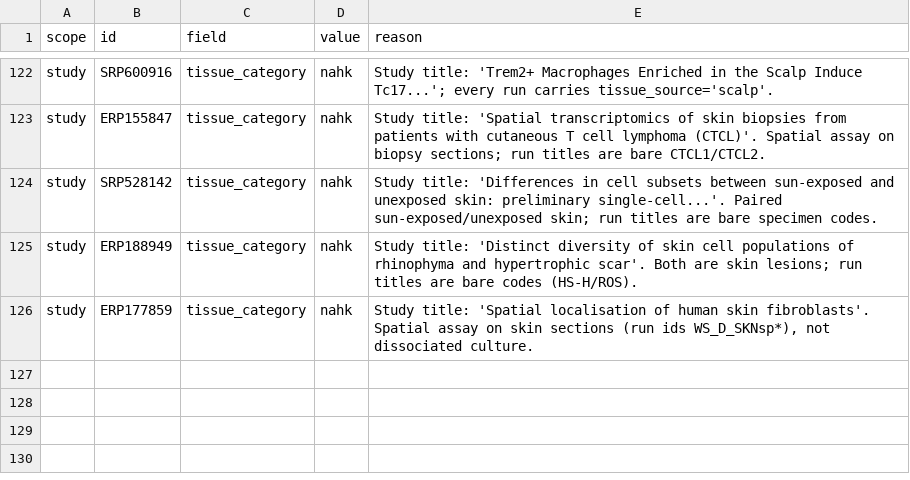
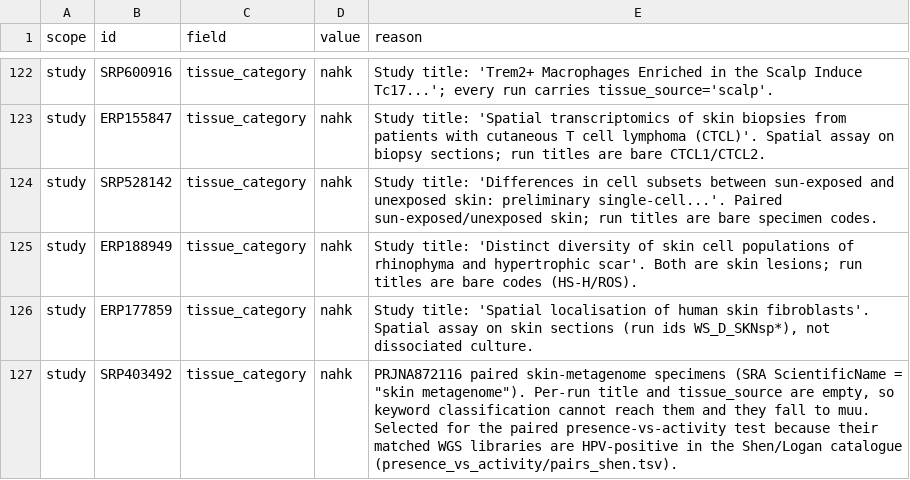
Before and after one commit to tpall/hpv-human-skin, a CSV file: assets/tier_overrides.csv, drawn as a sheet; only a part is shown, gaps mark what is left out; the diff names each change by its address in the sheet, - before the commit and + after, or states it on an @@ line.

```diff
--- a/assets/tier_overrides.csv
+++ b/assets/tier_overrides.csv
+row 127: study | SRP403492 | tissue_category | nahk | PRJNA872116 paired skin-metagenome specimens (SRA ScientificName = "skin metagenome"). Per-run title and tissue_source are empty, so keyword classification cannot reach them and they fall to muu. Selected for the paired presence-vs-activity test because their matched WGS libraries are HPV-positive in the Shen/Logan catalogue (presence_vs_activity/pairs_shen.tsv).
```
Also changed, not shown: 6 other files.
